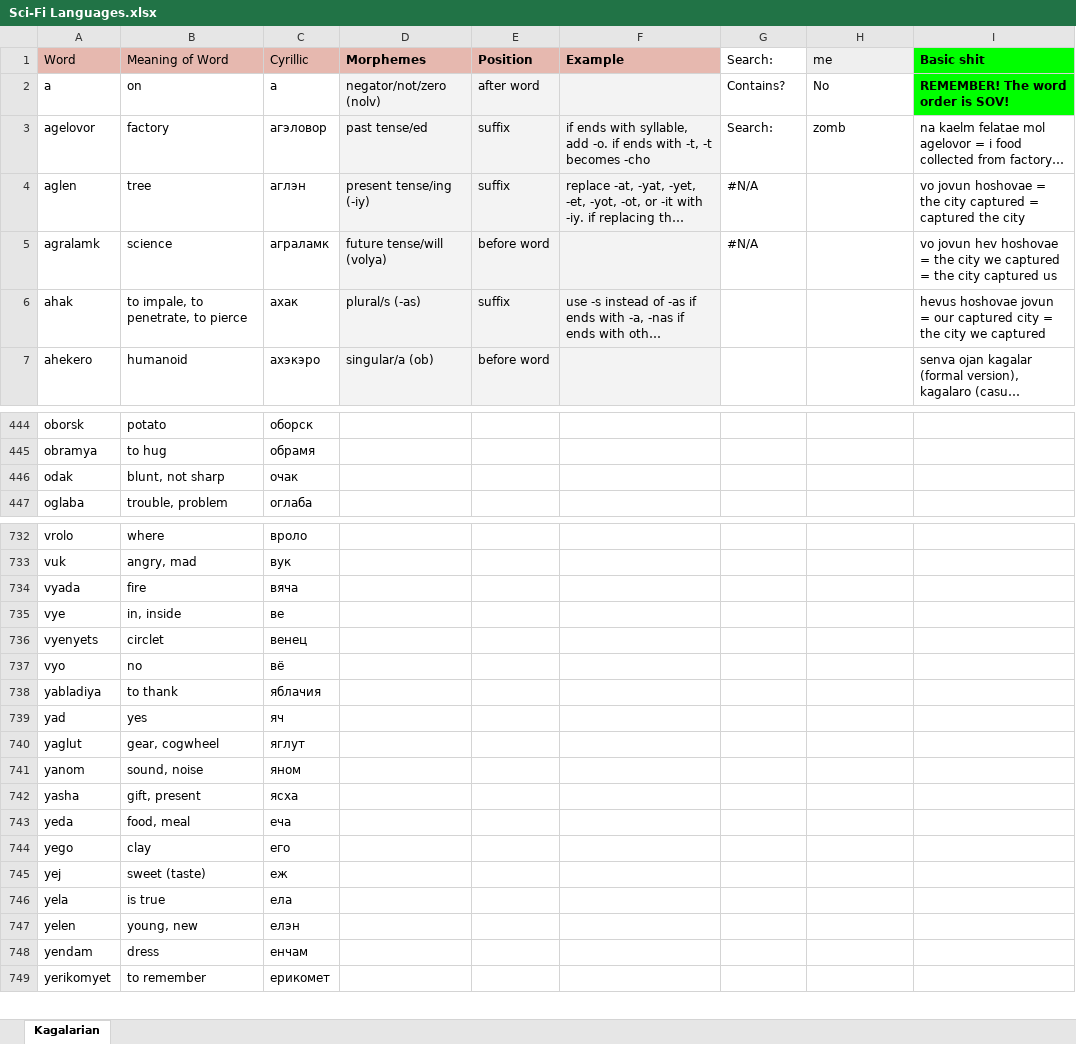
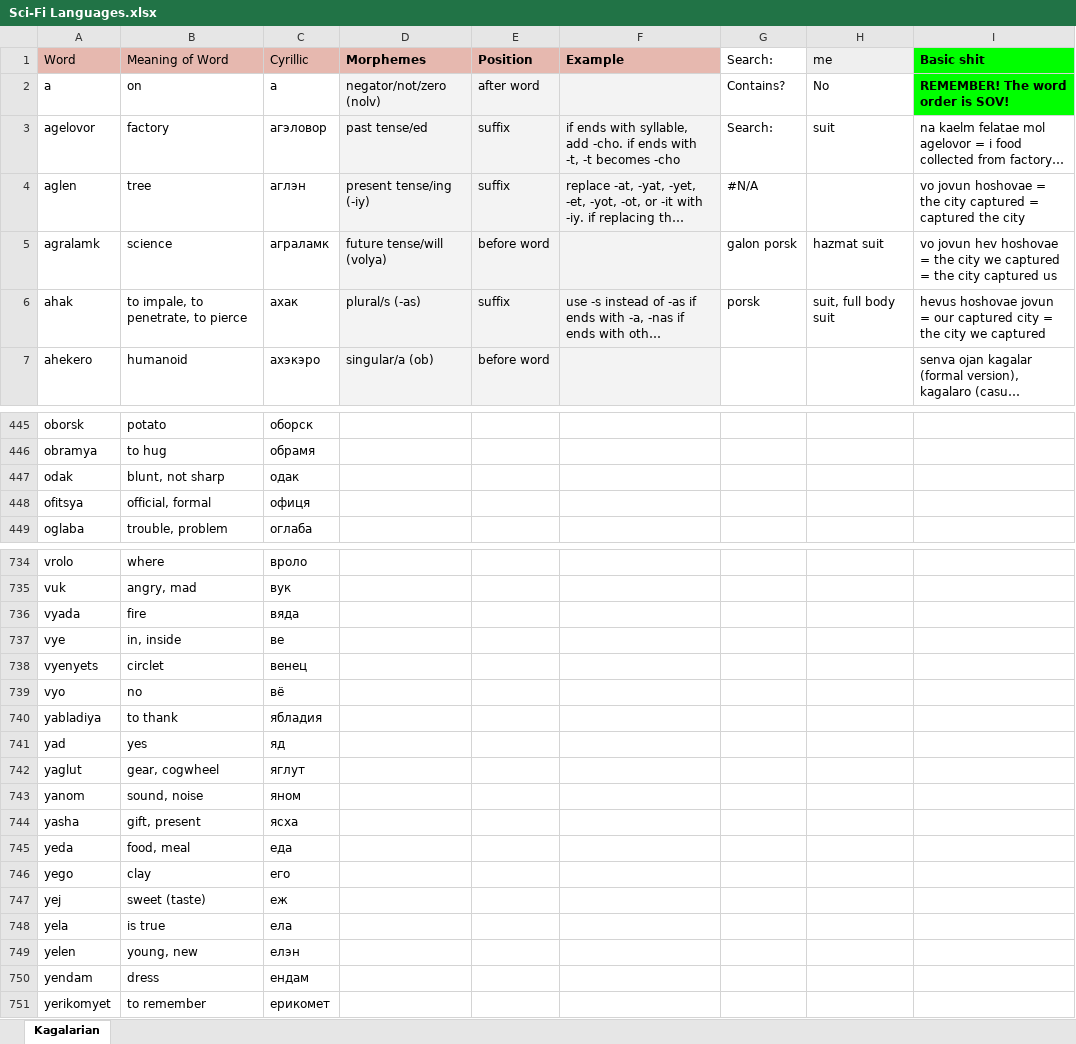
Before and after one commit to Oneo64/Starlattice, an Excel workbook: Conlangs/Sci-Fi Languages.xlsx, sheet Kagalarian, drawn as a sheet; only a part is shown, gaps mark what is left out; long unchanged cells end in …; values as stored, in another font and other column widths than the file's, no borders; charts and pictures not drawn; addresses are those after the commit; the diff covers the shown part only; the diff names each change by its address in the sheet, - before the commit and + after, or states it on an @@ line.

```diff
--- a/Conlangs/Sci-Fi Languages.xlsx (sheet Kagalarian)
+++ b/Conlangs/Sci-Fi Languages.xlsx (sheet Kagalarian)
-F3 (Example): …syllable, add -o. if ends…
+F3 (Example): …syllable, add -cho. if ends…
-H3 (me): zomb
+H3 (me): suit
-G5 (Search:): #N/A
+G5 (Search:): galon porsk
-H5 (me): (empty)
+H5 (me): hazmat suit
-G6 (Search:): (empty)
+G6 (Search:): porsk
-H6 (me): (empty)
+H6 (me): suit, full body suit
-C447 (Cyrillic): очак
+C447 (Cyrillic): одак
+row 448: ofitsya | official, formal | офиця
-C736 (Cyrillic): вяча
+C736 (Cyrillic): вяда
-C740 (Cyrillic): яблачия
+C740 (Cyrillic): ябладия
-C741 (Cyrillic): яч
+C741 (Cyrillic): яд
-C745 (Cyrillic): еча
+C745 (Cyrillic): еда
-C750 (Cyrillic): енчам
+C750 (Cyrillic): ендам
```
Also changed, not shown: 1 added row and 90 edited cells elsewhere in this sheet.
